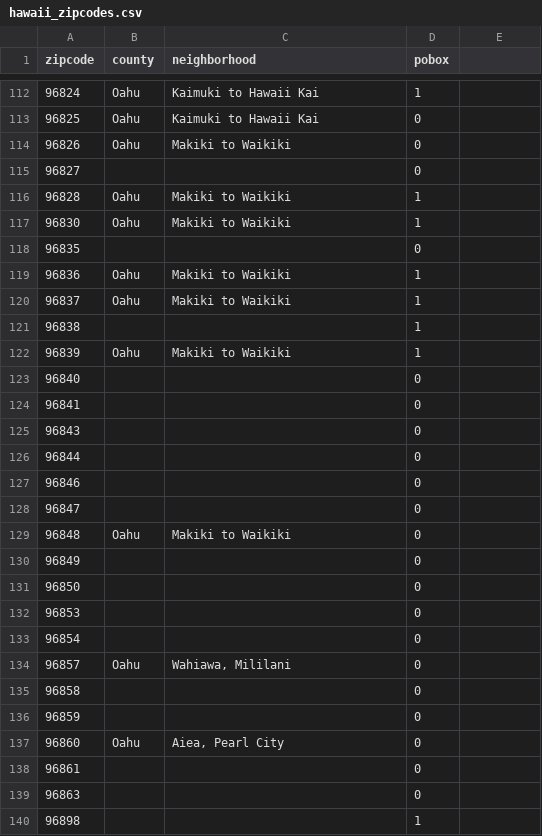
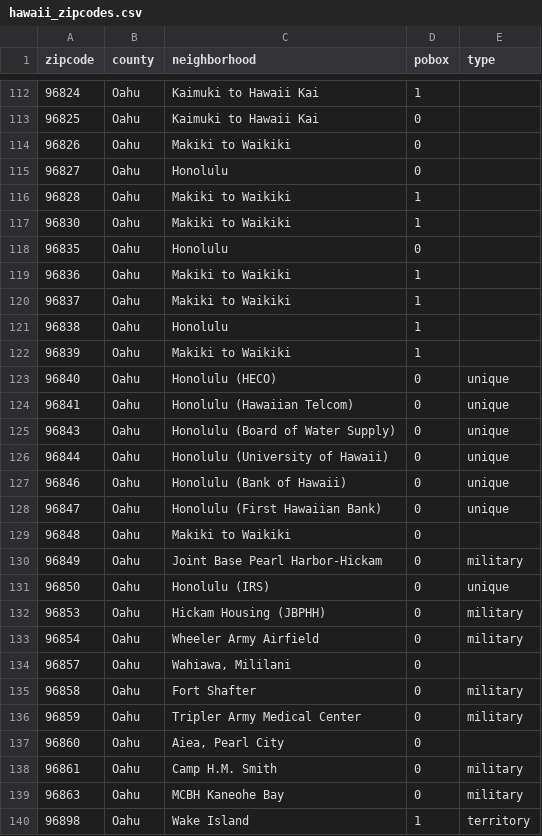
Before and after one commit to dylantmoore/hawaii-zipcodes, a CSV file: hawaii_zipcodes.csv, drawn as a sheet; only a part is shown, gaps mark what is left out; the diff names each change by its address in the sheet, - before the commit and + after, or states it on an @@ line.

```diff
--- a/hawaii_zipcodes.csv
+++ b/hawaii_zipcodes.csv
-E1: (empty)
+E1: type
-B115 (county): (empty)
+B115 (county): Oahu
-C115 (neighborhood): (empty)
+C115 (neighborhood): Honolulu
-B118 (county): (empty)
+B118 (county): Oahu
-C118 (neighborhood): (empty)
+C118 (neighborhood): Honolulu
-B121 (county): (empty)
+B121 (county): Oahu
-C121 (neighborhood): (empty)
+C121 (neighborhood): Honolulu
-B123:B128 (county): (empty)
+B123:B128 (county): Oahu
-C123 (neighborhood): (empty)
+C123 (neighborhood): Honolulu (HECO)
-E123:E128 (type): (empty)
+E123:E128 (type): unique
-C124 (neighborhood): (empty)
+C124 (neighborhood): Honolulu (Hawaiian Telcom)
-C125 (neighborhood): (empty)
+C125 (neighborhood): Honolulu (Board of Water Supply)
-C126 (neighborhood): (empty)
+C126 (neighborhood): Honolulu (University of Hawaii)
-C127 (neighborhood): (empty)
+C127 (neighborhood): Honolulu (Bank of Hawaii)
-C128 (neighborhood): (empty)
+C128 (neighborhood): Honolulu (First Hawaiian Bank)
-B130:B133 (county): (empty)
+B130:B133 (county): Oahu
-C130 (neighborhood): (empty)
+C130 (neighborhood): Joint Base Pearl Harbor-Hickam
-E130 (type): (empty)
+E130 (type): military
-C131 (neighborhood): (empty)
+C131 (neighborhood): Honolulu (IRS)
-E131 (type): (empty)
+E131 (type): unique
-C132 (neighborhood): (empty)
+C132 (neighborhood): Hickam Housing (JBPHH)
-E132:E133 (type): (empty)
+E132:E133 (type): military
-C133 (neighborhood): (empty)
+C133 (neighborhood): Wheeler Army Airfield
-B135:B136 (county): (empty)
+B135:B136 (county): Oahu
-C135 (neighborhood): (empty)
+C135 (neighborhood): Fort Shafter
-E135:E136 (type): (empty)
+E135:E136 (type): military
-C136 (neighborhood): (empty)
+C136 (neighborhood): Tripler Army Medical Center
-B138:B140 (county): (empty)
+B138:B140 (county): Oahu
-C138 (neighborhood): (empty)
+C138 (neighborhood): Camp H.M. Smith
-E138:E139 (type): (empty)
+E138:E139 (type): military
-C139 (neighborhood): (empty)
+C139 (neighborhood): MCBH Kaneohe Bay
-C140 (neighborhood): (empty)
+C140 (neighborhood): Wake Island
-E140 (type): (empty)
+E140 (type): territory
```
